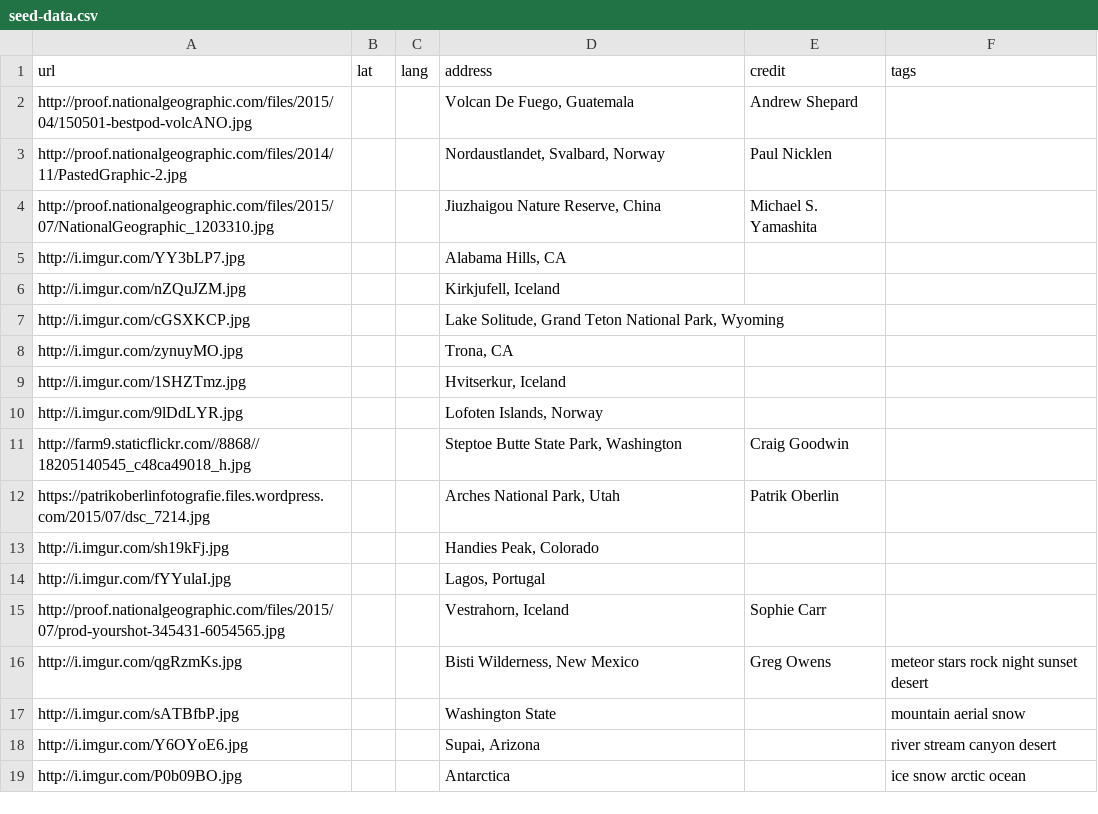
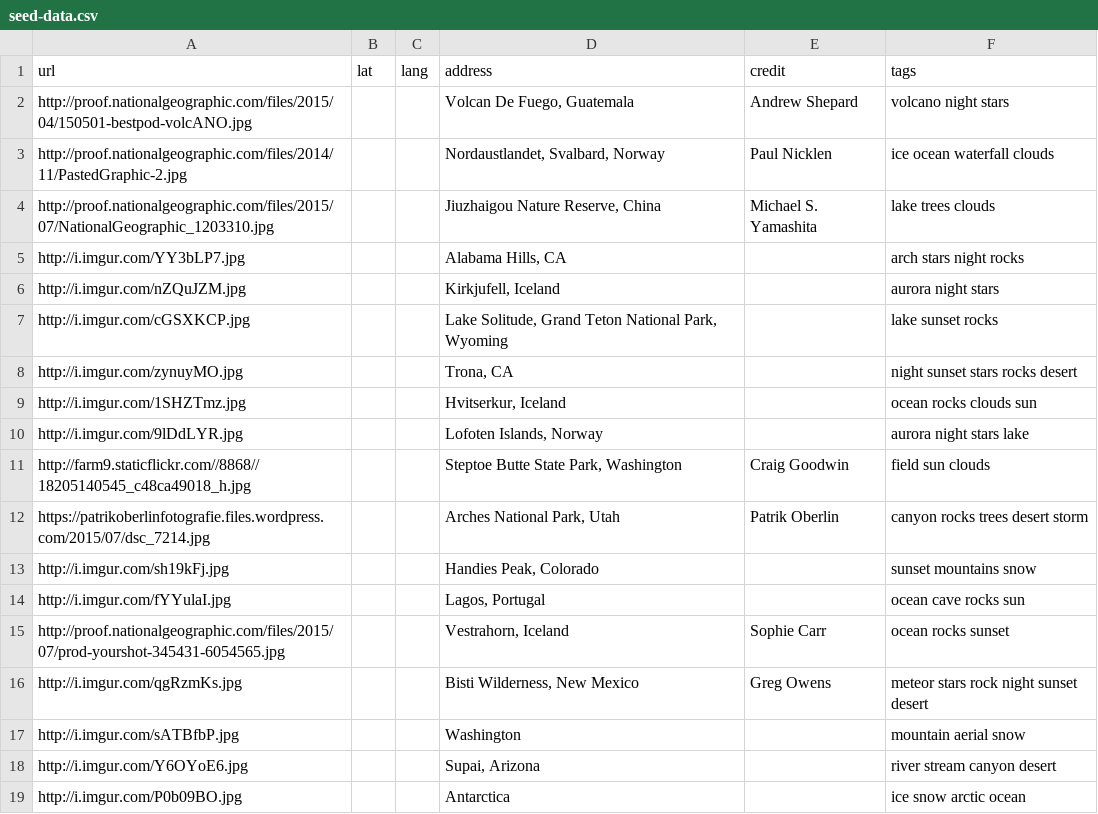
Before and after one commit to connorpaulstauffer/GeoFlickr, a CSV file: db/seed-data.csv, drawn as a sheet; only a part is shown; the diff covers the shown part only.

```diff
--- a/db/seed-data.csv
+++ b/db/seed-data.csv
@@ -1,18 +1,18 @@
 url,lat,lang,address,credit,tags
-http://proof.nationalgeographic.com/files/2015/04/150501-bestpod-volcANO.jpg,,,"Volcan De Fuego, Guatemala",Andrew Shepard,
-http://proof.nationalgeographic.com/files/2014/11/PastedGraphic-2.jpg,,,"Nordaustlandet, Svalbard, Norway",Paul Nicklen,
-http://proof.nationalgeographic.com/files/2015/07/NationalGeographic_1203310.jpg,,,"Jiuzhaigou Nature Reserve, China",Michael S. Yamashita,
-http://i.imgur.com/YY3bLP7.jpg,,,"Alabama Hills, CA",,
-http://i.imgur.com/nZQuJZM.jpg,,,"Kirkjufell, Iceland",,
-http://i.imgur.com/cGSXKCP.jpg,,,"Lake Solitude, Grand Teton National Park, Wyoming",,
-http://i.imgur.com/zynuyMO.jpg,,,"Trona, CA",,
-http://i.imgur.com/1SHZTmz.jpg,,,"Hvitserkur, Iceland",,
-http://i.imgur.com/9lDdLYR.jpg,,,"Lofoten Islands, Norway",,
-http://farm9.staticflickr.com//8868//18205140545_c48ca49018_h.jpg,,,"Steptoe Butte State Park, Washington",Craig Goodwin,
-https://patrikoberlinfotografie.files.wordpress.com/2015/07/dsc_7214.jpg,,,"Arches National Park, Utah",Patrik Oberlin,
-http://i.imgur.com/sh19kFj.jpg,,,"Handies Peak, Colorado",,
-http://i.imgur.com/fYYulaI.jpg,,,"Lagos, Portugal",,
-http://proof.nationalgeographic.com/files/2015/07/prod-yourshot-345431-6054565.jpg,,,"Vestrahorn, Iceland",Sophie Carr,
+http://proof.nationalgeographic.com/files/2015/04/150501-bestpod-volcANO.jpg,,,"Volcan De Fuego, Guatemala",Andrew Shepard,volcano night stars
+http://proof.nationalgeographic.com/files/2014/11/PastedGraphic-2.jpg,,,"Nordaustlandet, Svalbard, Norway",Paul Nicklen,ice ocean waterfall clouds
+http://proof.nationalgeographic.com/files/2015/07/NationalGeographic_1203310.jpg,,,"Jiuzhaigou Nature Reserve, China",Michael S. Yamashita,lake trees clouds
+http://i.imgur.com/YY3bLP7.jpg,,,"Alabama Hills, CA",,arch stars night rocks
+http://i.imgur.com/nZQuJZM.jpg,,,"Kirkjufell, Iceland",,aurora night stars
+http://i.imgur.com/cGSXKCP.jpg,,,"Lake Solitude, Grand Teton National Park, Wyoming",,lake sunset rocks
+http://i.imgur.com/zynuyMO.jpg,,,"Trona, CA",,night sunset stars rocks desert
+http://i.imgur.com/1SHZTmz.jpg,,,"Hvitserkur, Iceland",,ocean rocks clouds sun
+http://i.imgur.com/9lDdLYR.jpg,,,"Lofoten Islands, Norway",,aurora night stars lake
+http://farm9.staticflickr.com//8868//18205140545_c48ca49018_h.jpg,,,"Steptoe Butte State Park, Washington",Craig Goodwin,field sun clouds
+https://patrikoberlinfotografie.files.wordpress.com/2015/07/dsc_7214.jpg,,,"Arches National Park, Utah",Patrik Oberlin,canyon rocks trees desert storm
+http://i.imgur.com/sh19kFj.jpg,,,"Handies Peak, Colorado",,sunset mountains snow
+http://i.imgur.com/fYYulaI.jpg,,,"Lagos, Portugal",,ocean cave rocks sun
+http://proof.nationalgeographic.com/files/2015/07/prod-yourshot-345431-6054565.jpg,,,"Vestrahorn, Iceland",Sophie Carr,ocean rocks sunset
 http://i.imgur.com/qgRzmKs.jpg,,,"Bisti Wilderness, New Mexico",Greg Owens,meteor stars rock night sunset desert
-http://i.imgur.com/sATBfbP.jpg,,,Washington State,,mountain aerial snow
+http://i.imgur.com/sATBfbP.jpg,,,Washington,,mountain aerial snow
 http://i.imgur.com/Y6OYoE6.jpg,,,"Supai, Arizona",,river stream canyon desert
```
Also changed, not shown: 25 added rows elsewhere in this file, 4 other files.
